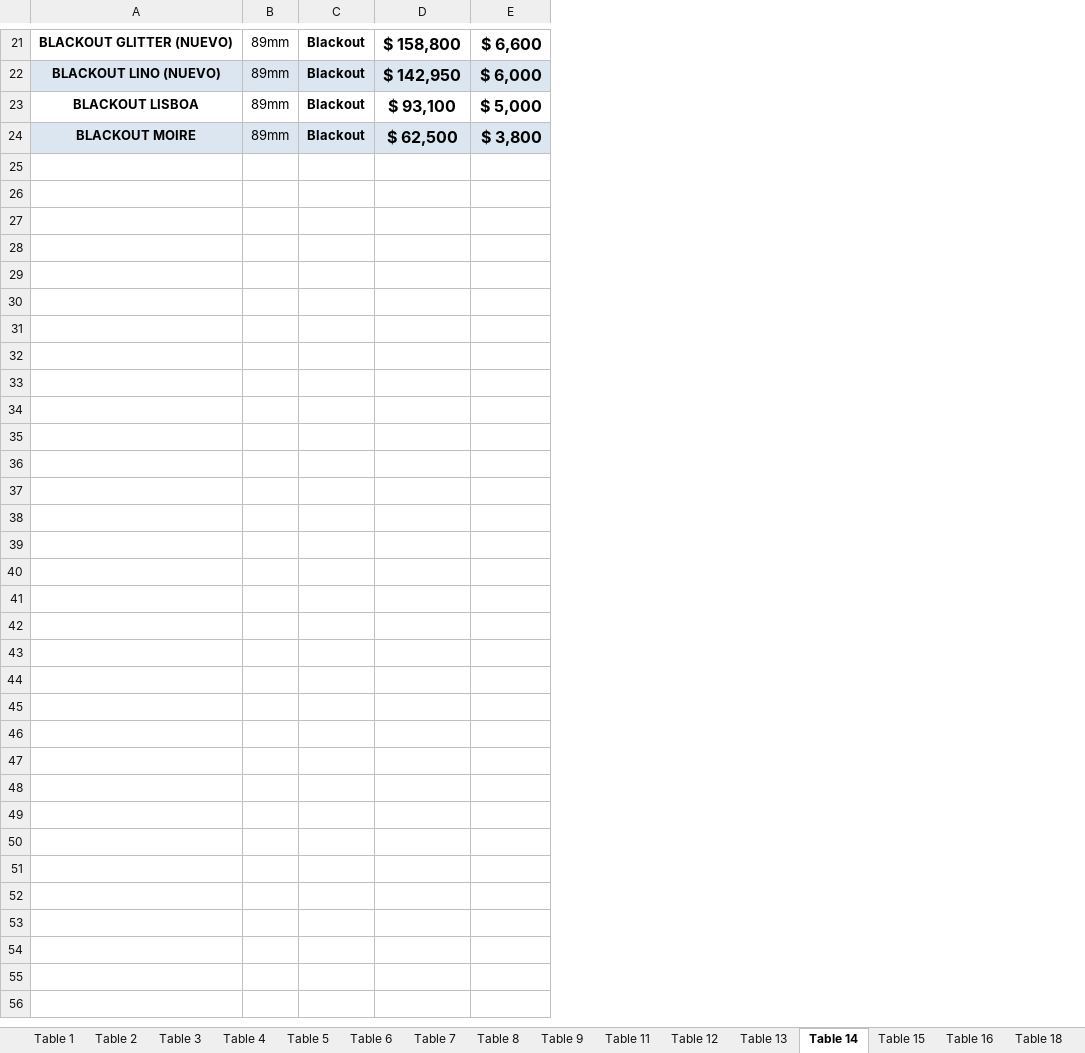
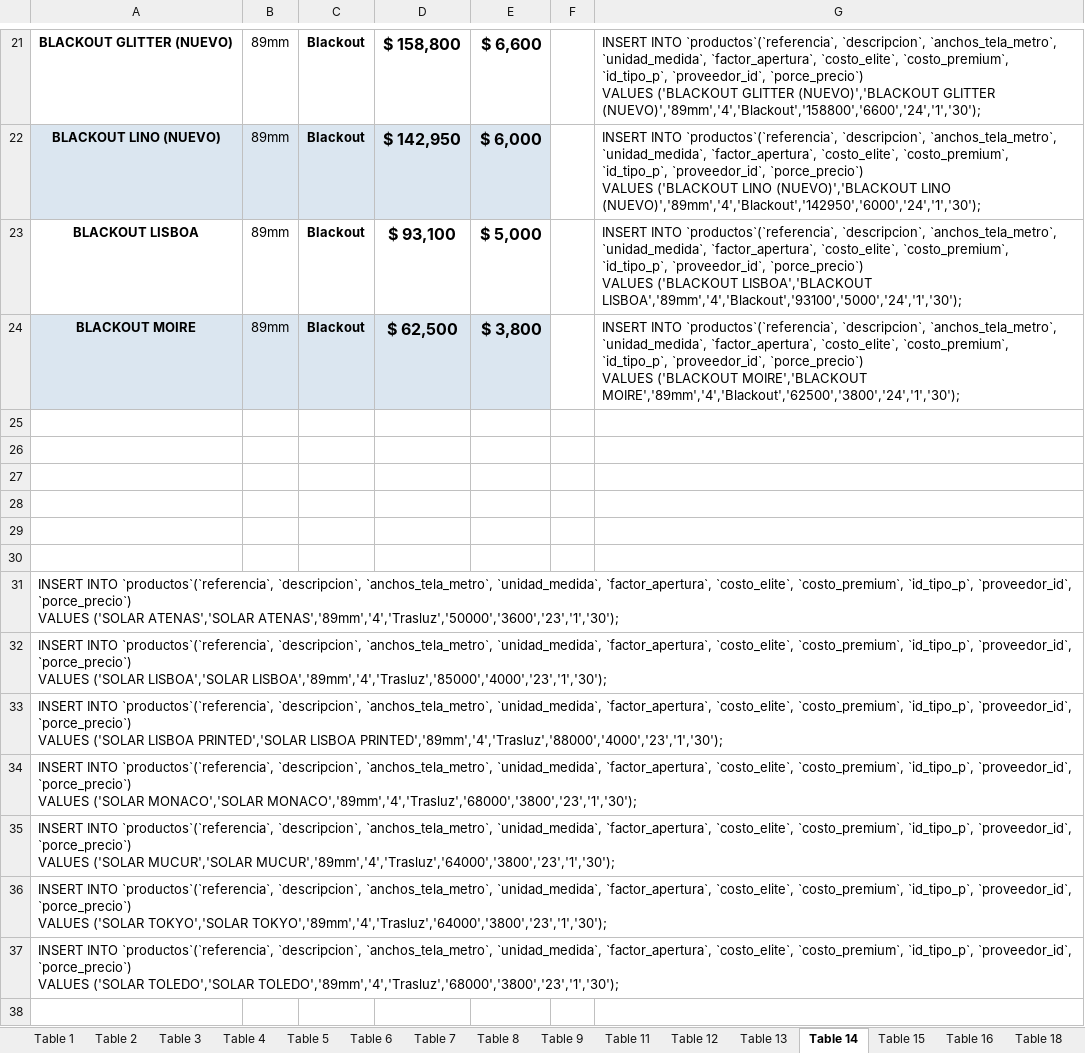
Before and after one commit to Ivan-2093/seel-dec, an Excel workbook: DECORACIÓN-Cortinas, persianas, paneles.xlsx, sheet Table 14, drawn as a sheet; only a part is shown, gaps mark what is left out; values as stored, in another font and other column widths than the file's, no borders; ↵ is a line break in a cell; the diff covers the shown part only; the diff names each change by its address in the sheet, - before the commit and + after, or states it on an @@ line.

```diff
--- a/DECORACIÓN-Cortinas, persianas, paneles.xlsx (sheet Table 14)
+++ b/DECORACIÓN-Cortinas, persianas, paneles.xlsx (sheet Table 14)
+column F, empty
+column G, rows 21-24: INSERT INTO `productos`(`referencia`, `descripcion`, `anchos_tela_metro`, `unidad_medida`, `factor_apertura`, `costo_elite`, `costo_premium`, `id_tipo_p`, `proveedor_id`, `porce_precio`) ↵ VALUES ('BLACKOUT GLITTER (NUEVO)','BLACKOUT GLITTER (NUEVO)','89mm','4','Blackout','158800','6600','24','1','30'); | INSERT INTO `productos`(`referencia`, `descripcion`, `anchos_tela_metro`, `unidad_medida`, `factor_apertura`, `costo_elite`, `costo_premium`, `id_tipo_p`, `proveedor_id`, `porce_precio`) ↵ VALUES ('BLACKOUT LINO (NUEVO)','BLACKOUT LINO (NUEVO)','89mm','4','Blackout','142950','6000','24','1','30'); | INSERT INTO `productos`(`referencia`, `descripcion`, `anchos_tela_metro`, `unidad_medida`, `factor_apertura`, `costo_elite`, `costo_premium`, `id_tipo_p`, `proveedor_id`, `porce_precio`) ↵ VALUES ('BLACKOUT LISBOA','BLACKOUT LISBOA','89mm','4','Blackout','93100','5000','24','1','30'); | INSERT INTO `productos`(`referencia`, `descripcion`, `anchos_tela_metro`, `unidad_medida`, `factor_apertura`, `costo_elite`, `costo_premium`, `id_tipo_p`, `proveedor_id`, `porce_precio`) ↵ VALUES ('BLACKOUT MOIRE','BLACKOUT MOIRE','89mm','4','Blackout','62500','3800','24','1','30');
+row 25: (empty)
+row 26: (empty)
+row 27: (empty)
+row 28: (empty)
+row 29: (empty)
+row 30: (empty)
+row 31: INSERT INTO `productos`(`referencia`, `descripcion`, `anchos_tela_metro`, `unidad_medida`, `factor_apertura`, `costo_elite`, `costo_premium`, `id_tipo_p`, `proveedor_id`, `porce_precio`) ↵ VALUES ('SOLAR ATENAS','SOLAR ATENAS','89mm','4','Trasluz','50000','3600','23','1','30');
+row 32: INSERT INTO `productos`(`referencia`, `descripcion`, `anchos_tela_metro`, `unidad_medida`, `factor_apertura`, `costo_elite`, `costo_premium`, `id_tipo_p`, `proveedor_id`, `porce_precio`) ↵ VALUES ('SOLAR LISBOA','SOLAR LISBOA','89mm','4','Trasluz','85000','4000','23','1','30');
+row 33: INSERT INTO `productos`(`referencia`, `descripcion`, `anchos_tela_metro`, `unidad_medida`, `factor_apertura`, `costo_elite`, `costo_premium`, `id_tipo_p`, `proveedor_id`, `porce_precio`) ↵ VALUES ('SOLAR LISBOA PRINTED','SOLAR LISBOA PRINTED','89mm','4','Trasluz','88000','4000','23','1','30');
+row 34: INSERT INTO `productos`(`referencia`, `descripcion`, `anchos_tela_metro`, `unidad_medida`, `factor_apertura`, `costo_elite`, `costo_premium`, `id_tipo_p`, `proveedor_id`, `porce_precio`) ↵ VALUES ('SOLAR MONACO','SOLAR MONACO','89mm','4','Trasluz','68000','3800','23','1','30');
+row 35: INSERT INTO `productos`(`referencia`, `descripcion`, `anchos_tela_metro`, `unidad_medida`, `factor_apertura`, `costo_elite`, `costo_premium`, `id_tipo_p`, `proveedor_id`, `porce_precio`) ↵ VALUES ('SOLAR MUCUR','SOLAR MUCUR','89mm','4','Trasluz','64000','3800','23','1','30');
+row 36: INSERT INTO `productos`(`referencia`, `descripcion`, `anchos_tela_metro`, `unidad_medida`, `factor_apertura`, `costo_elite`, `costo_premium`, `id_tipo_p`, `proveedor_id`, `porce_precio`) ↵ VALUES ('SOLAR TOKYO','SOLAR TOKYO','89mm','4','Trasluz','64000','3800','23','1','30');
+row 37: INSERT INTO `productos`(`referencia`, `descripcion`, `anchos_tela_metro`, `unidad_medida`, `factor_apertura`, `costo_elite`, `costo_premium`, `id_tipo_p`, `proveedor_id`, `porce_precio`) ↵ VALUES ('SOLAR TOLEDO','SOLAR TOLEDO','89mm','4','Trasluz','68000','3800','23','1','30');
+row 38: (empty)
```
Also changed, not shown: 14 added rows elsewhere in this sheet, sheet Table 13, sheet Table 16, sheet Table 18, sheet Table 19, charts or pictures, 1 other file.
